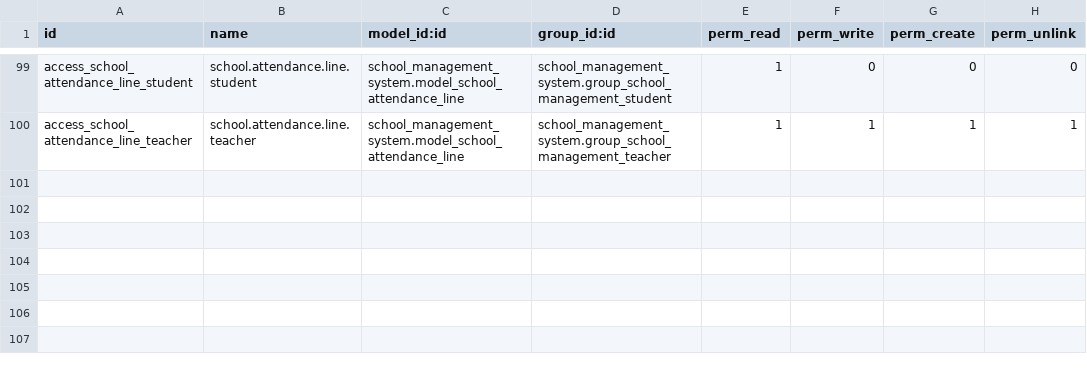
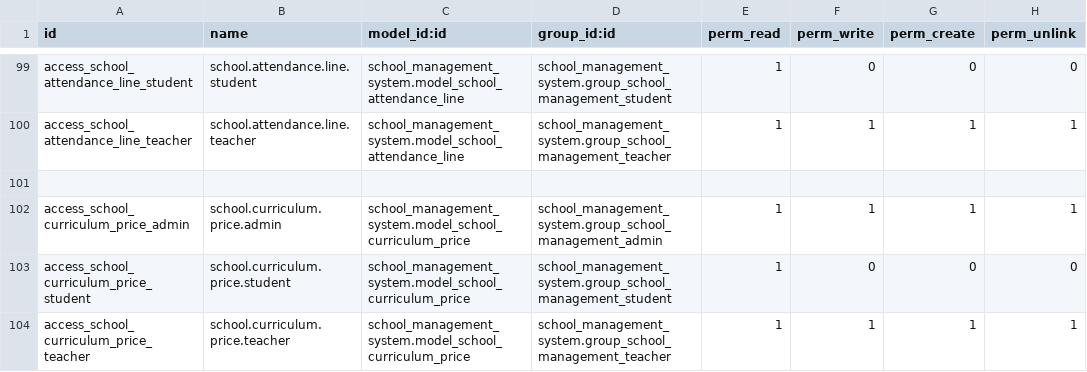
Before and after one commit to Srunborath7/school_management_system_odoo19, a CSV file: security/ir.model.access.csv, drawn as a sheet; only a part is shown, gaps mark what is left out; the diff names each change by its address in the sheet, - before the commit and + after, or states it on an @@ line.

Commit message:
fix: school payment

```diff
--- a/security/ir.model.access.csv
+++ b/security/ir.model.access.csv
+row 101: (empty)
+row 102: access_school_curriculum_price_admin | school.curriculum.price.admin | school_management_system.model_school_curriculum_price | school_management_system.group_school_management_admin | 1 | 1 | 1 | 1
+row 103: access_school_curriculum_price_student | school.curriculum.price.student | school_management_system.model_school_curriculum_price | school_management_system.group_school_management_student | 1 | 0 | 0 | 0
+row 104: access_school_curriculum_price_teacher | school.curriculum.price.teacher | school_management_system.model_school_curriculum_price | school_management_system.group_school_management_teacher | 1 | 1 | 1 | 1
```
Also changed, not shown: 20 other files.
